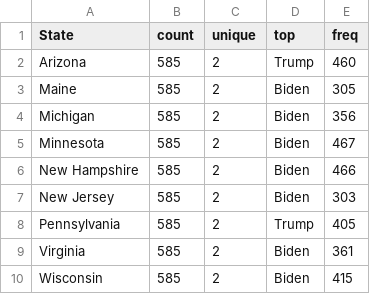
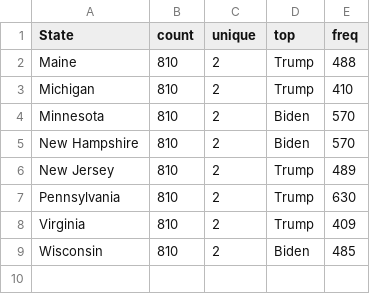
Before and after one commit to michaelpowers8/2024-Election-Simulation, a CSV file: Analysis/National/Battleground_States.csv, drawn as a sheet.

```diff
--- a/Analysis/National/Battleground_States.csv
+++ b/Analysis/National/Battleground_States.csv
@@ -1,10 +1,9 @@
 State,count,unique,top,freq
-Arizona,585,2,Trump,460
-Maine,585,2,Biden,305
-Michigan,585,2,Biden,356
-Minnesota,585,2,Biden,467
-New Hampshire,585,2,Biden,466
-New Jersey,585,2,Biden,303
-Pennsylvania,585,2,Trump,405
-Virginia,585,2,Biden,361
-Wisconsin,585,2,Biden,415
+Maine,810,2,Trump,488
+Michigan,810,2,Trump,410
+Minnesota,810,2,Biden,570
+New Hampshire,810,2,Biden,570
+New Jersey,810,2,Trump,489
+Pennsylvania,810,2,Trump,630
+Virginia,810,2,Trump,409
+Wisconsin,810,2,Biden,485
```
Also changed, not shown: Analysis/National/Biden_Vote_Count_Statistics.csv, Analysis/National/Biden_Vote_Percent_Statistics.csv, 5 other files.
